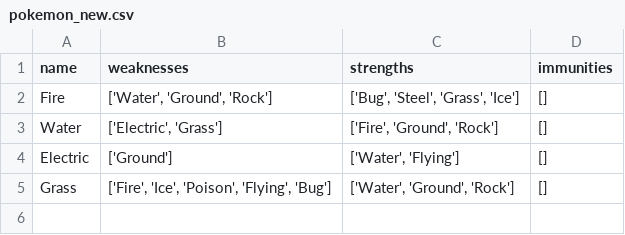
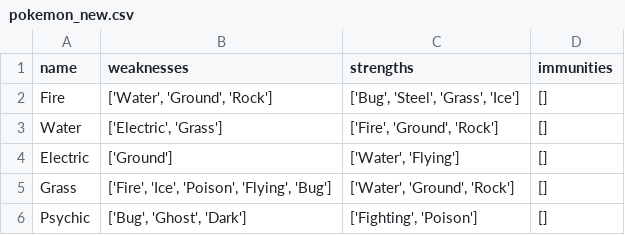
Before and after one commit to barronbytes/Learning-to-Code, a CSV file: File-Handling/data_csv/pokemon_new.csv, drawn as a sheet; the diff names each change by its address in the sheet, - before the commit and + after, or states it on an @@ line.

```diff
--- a/File-Handling/data_csv/pokemon_new.csv
+++ b/File-Handling/data_csv/pokemon_new.csv
+row 6: Psychic | ['Bug', 'Ghost', 'Dark'] | ['Fighting', 'Poison'] | []
```
Also changed, not shown: 4 other files.
